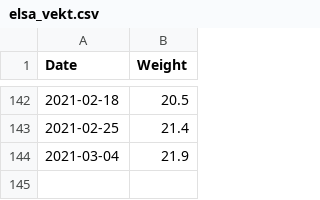
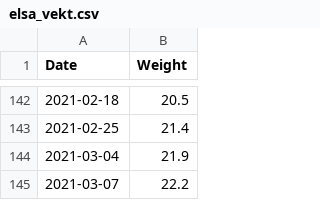
Before and after one commit to Olarm/Treningsdagbok, a CSV file: elsa_vekt.csv, drawn as a sheet; only a part is shown, gaps mark what is left out.

Commit message:
vekt

```diff
--- a/elsa_vekt.csv
+++ b/elsa_vekt.csv
@@ -144 +144,2 @@ Date,Weight
 2021-03-04,21.9
+2021-03-07,22.2
```
Also changed, not shown: morgenvekt.csv.
